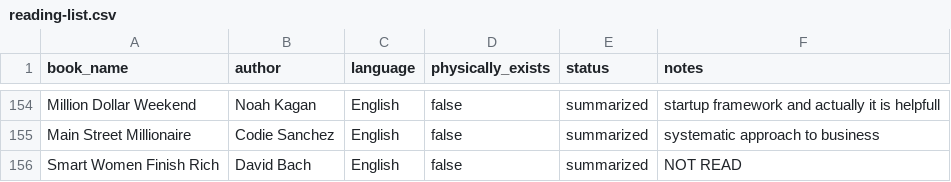
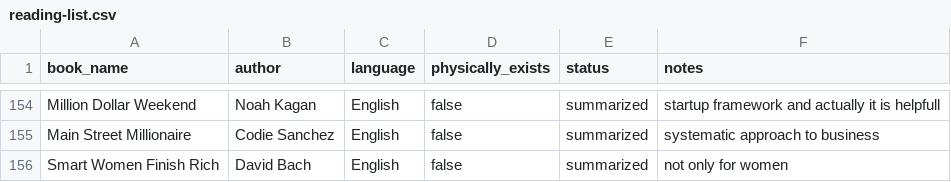
Before and after one commit to scraper-bots/works_az, a CSV file: reading-list.csv, drawn as a sheet; only a part is shown, gaps mark what is left out.

Commit message:
Update reading-list.csv

```diff
--- a/reading-list.csv
+++ b/reading-list.csv
@@ -155,2 +155,2 @@ Million Dollar Weekend,Noah Kagan,English,false,summarized,startup framework and
 Main Street Millionaire,Codie Sanchez,English,false,summarized,systematic approach to business
-Smart Women Finish Rich,David Bach,English,false,summarized,NOT READ
+Smart Women Finish Rich,David Bach,English,false,summarized,not only for women
```
